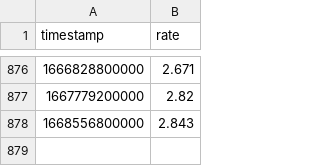
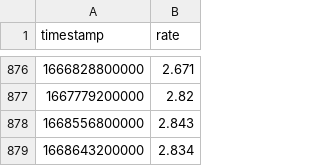
Before and after one commit to wyozi/euribor, a CSV file: 12months.csv, drawn as a sheet; only a part is shown, gaps mark what is left out; the diff names each change by its address in the sheet, - before the commit and + after, or states it on an @@ line.

```diff
--- a/12months.csv
+++ b/12months.csv
+row 879: 1668643200000 | 2.834
```
Also changed, not shown: 3months.csv, 6months.csv.
